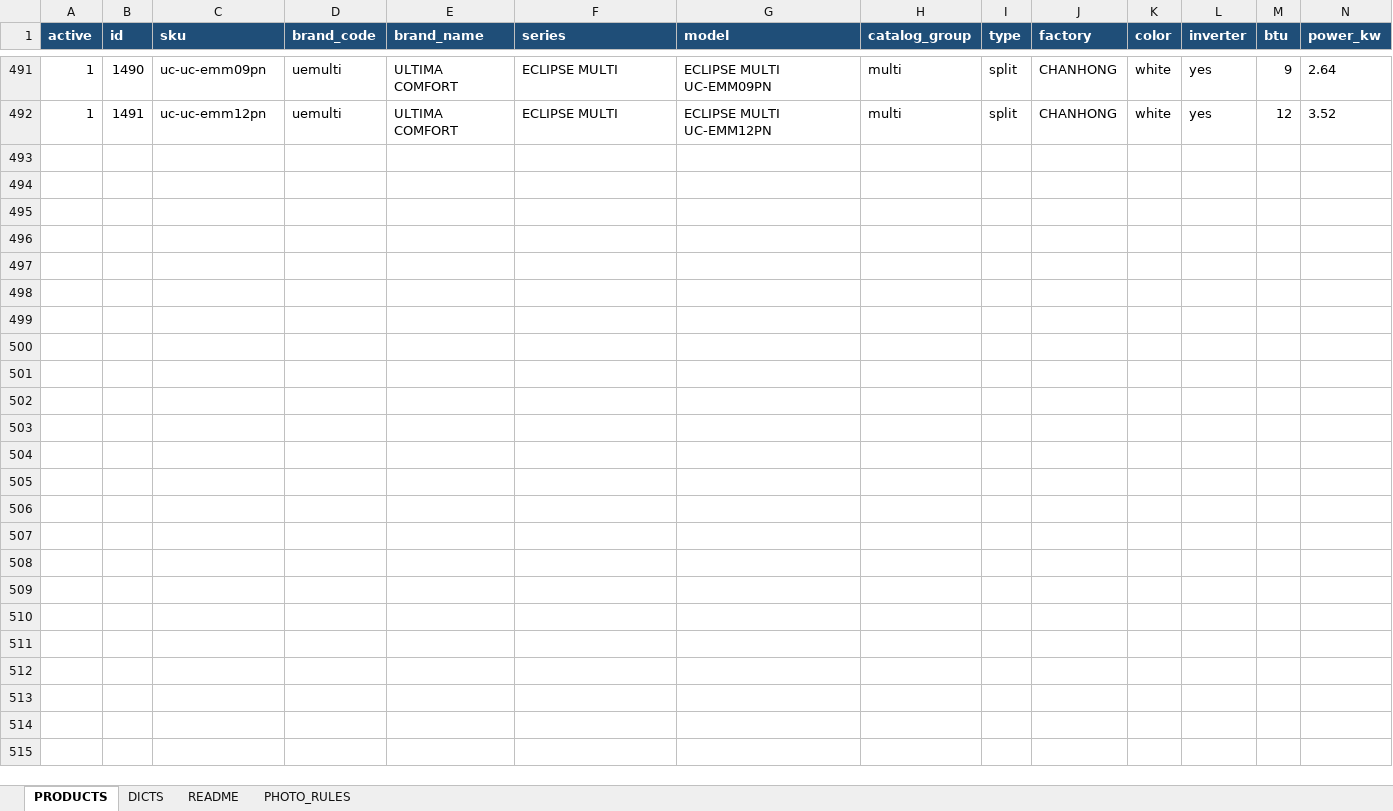
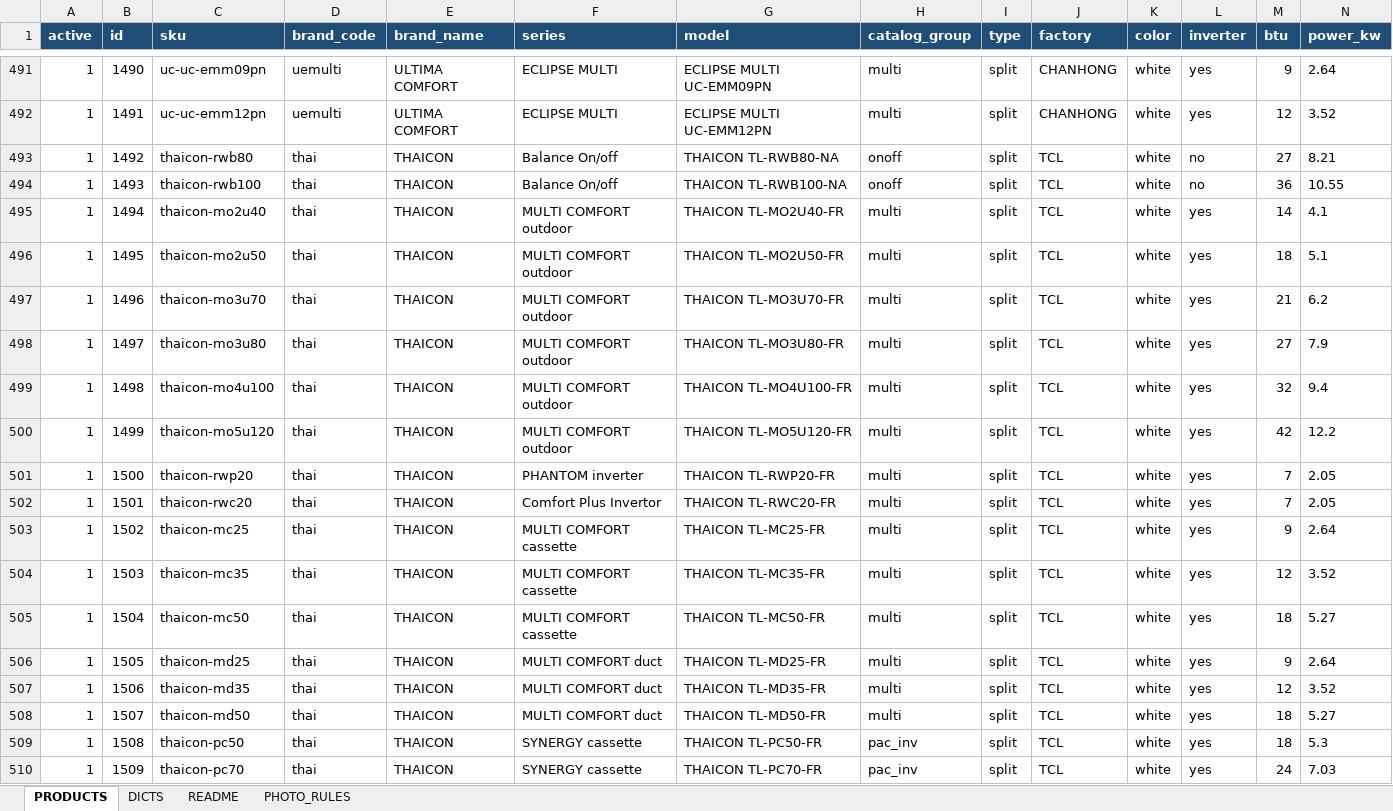
Before and after one commit to flycited2-dotcom/splithub-master, an Excel workbook: splithub_master_template_MDV_filled_v2.xlsx, sheet PRODUCTS, drawn as a sheet; only a part is shown, gaps mark what is left out; values as stored, in another font and other column widths than the file's, no borders; rows hold the shown columns only; the diff covers the shown part only; the diff names each change by its address in the sheet, - before the commit and + after, or states it on an @@ line.

```diff
--- a/splithub_master_template_MDV_filled_v2.xlsx (sheet PRODUCTS)
+++ b/splithub_master_template_MDV_filled_v2.xlsx (sheet PRODUCTS)
+row 493: 1 | 1492 | thaicon-rwb80 | thai | THAICON | Balance On/off | THAICON TL-RWB80-NA | onoff | split | TCL | white | no | 27 | 8.21
+row 494: 1 | 1493 | thaicon-rwb100 | thai | THAICON | Balance On/off | THAICON TL-RWB100-NA | onoff | split | TCL | white | no | 36 | 10.55
+row 495: 1 | 1494 | thaicon-mo2u40 | thai | THAICON | MULTI COMFORT outdoor | THAICON TL-MO2U40-FR | multi | split | TCL | white | yes | 14 | 4.1
+row 496: 1 | 1495 | thaicon-mo2u50 | thai | THAICON | MULTI COMFORT outdoor | THAICON TL-MO2U50-FR | multi | split | TCL | white | yes | 18 | 5.1
+row 497: 1 | 1496 | thaicon-mo3u70 | thai | THAICON | MULTI COMFORT outdoor | THAICON TL-MO3U70-FR | multi | split | TCL | white | yes | 21 | 6.2
+row 498: 1 | 1497 | thaicon-mo3u80 | thai | THAICON | MULTI COMFORT outdoor | THAICON TL-MO3U80-FR | multi | split | TCL | white | yes | 27 | 7.9
+row 499: 1 | 1498 | thaicon-mo4u100 | thai | THAICON | MULTI COMFORT outdoor | THAICON TL-MO4U100-FR | multi | split | TCL | white | yes | 32 | 9.4
+row 500: 1 | 1499 | thaicon-mo5u120 | thai | THAICON | MULTI COMFORT outdoor | THAICON TL-MO5U120-FR | multi | split | TCL | white | yes | 42 | 12.2
+row 501: 1 | 1500 | thaicon-rwp20 | thai | THAICON | PHANTOM inverter | THAICON TL-RWP20-FR | multi | split | TCL | white | yes | 7 | 2.05
+row 502: 1 | 1501 | thaicon-rwc20 | thai | THAICON | Comfort Plus Invertor | THAICON TL-RWC20-FR | multi | split | TCL | white | yes | 7 | 2.05
+row 503: 1 | 1502 | thaicon-mс25 | thai | THAICON | MULTI COMFORT cassette | THAICON TL-MС25-FR | multi | split | TCL | white | yes | 9 | 2.64
+row 504: 1 | 1503 | thaicon-mс35 | thai | THAICON | MULTI COMFORT cassette | THAICON TL-MС35-FR | multi | split | TCL | white | yes | 12 | 3.52
+row 505: 1 | 1504 | thaicon-mс50 | thai | THAICON | MULTI COMFORT cassette | THAICON TL-MС50-FR | multi | split | TCL | white | yes | 18 | 5.27
+row 506: 1 | 1505 | thaicon-md25 | thai | THAICON | MULTI COMFORT duct | THAICON TL-MD25-FR | multi | split | TCL | white | yes | 9 | 2.64
+row 507: 1 | 1506 | thaicon-md35 | thai | THAICON | MULTI COMFORT duct | THAICON TL-MD35-FR | multi | split | TCL | white | yes | 12 | 3.52
+row 508: 1 | 1507 | thaicon-md50 | thai | THAICON | MULTI COMFORT duct | THAICON TL-MD50-FR | multi | split | TCL | white | yes | 18 | 5.27
+row 509: 1 | 1508 | thaicon-pc50 | thai | THAICON | SYNERGY cassette | THAICON TL-PC50-FR | pac_inv | split | TCL | white | yes | 18 | 5.3
+row 510: 1 | 1509 | thaicon-pc70 | thai | THAICON | SYNERGY cassette | THAICON TL-PC70-FR | pac_inv | split | TCL | white | yes | 24 | 7.03
```
Also changed, not shown: 13 added rows elsewhere in this sheet.
